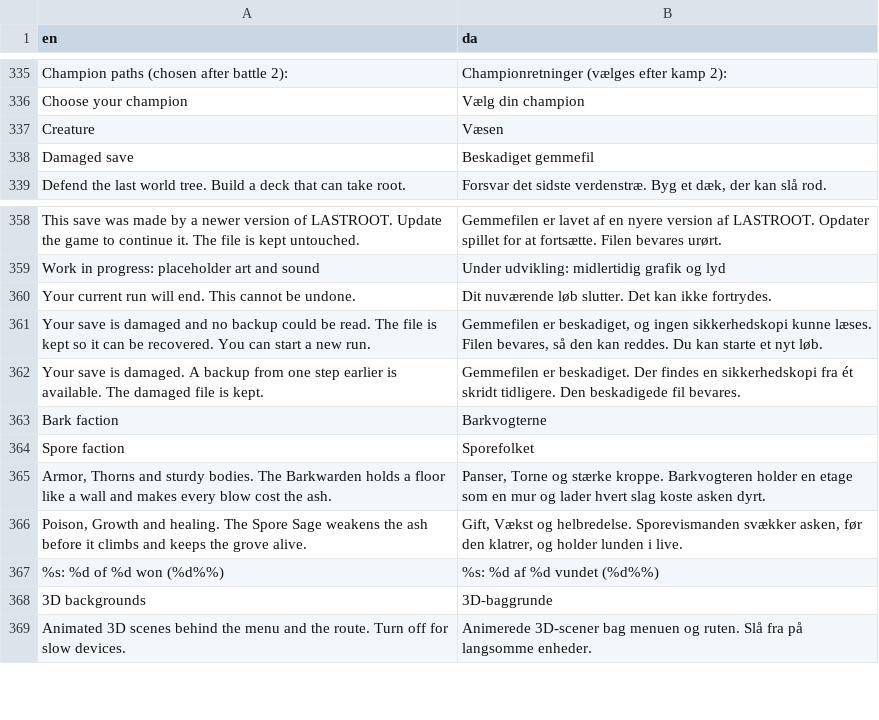
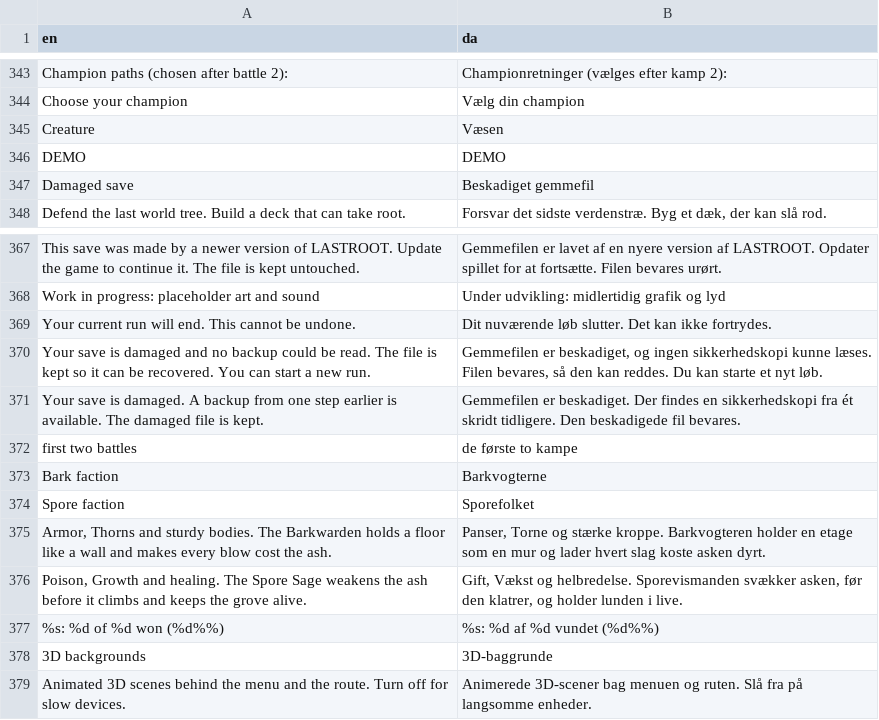
Before and after one commit to sebastianlistfeirup/Lastroot, a CSV file: localization/translations.csv, drawn as a sheet; only a part is shown, gaps mark what is left out; the diff covers the shown part only.

```diff
--- a/localization/translations.csv
+++ b/localization/translations.csv
@@ -337,2 +345,3 @@ Choose your champion,Vælg din champion
 Creature,Væsen
+DEMO,DEMO
 Damaged save,Beskadiget gemmefil
@@ -362,2 +371,3 @@ Your save is damaged and no backup could be read. The file is kept so it can be
 Your save is damaged. A backup from one step earlier is available. The damaged file is kept.,Gemmefilen er beskadiget. Der findes en sikkerhedskopi fra ét skridt tidligere. Den beskadigede fil bevares.
+first two battles,de første to kampe
 Bark faction,Barkvogterne
```
Also changed, not shown: 8 added rows elsewhere in this file, 10 other files.
